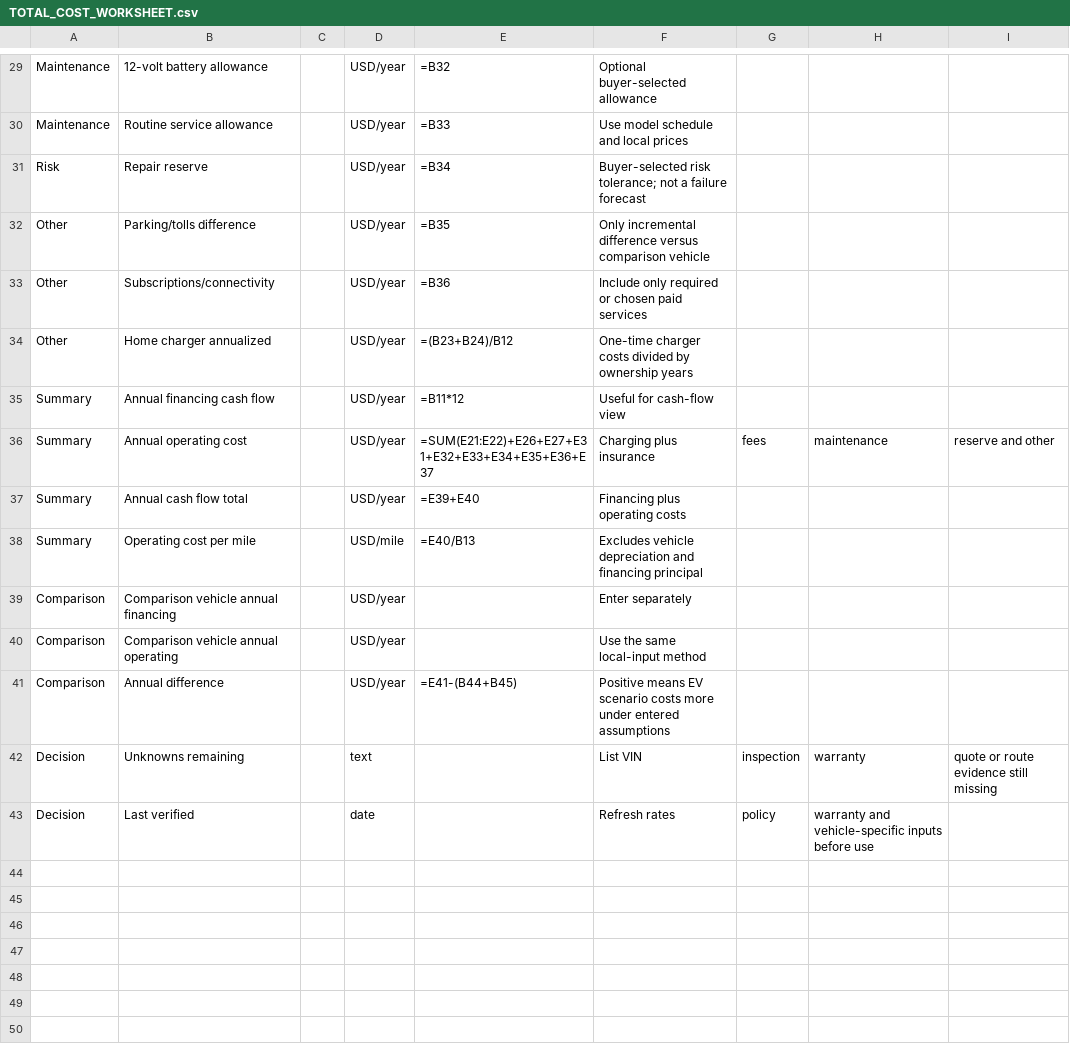
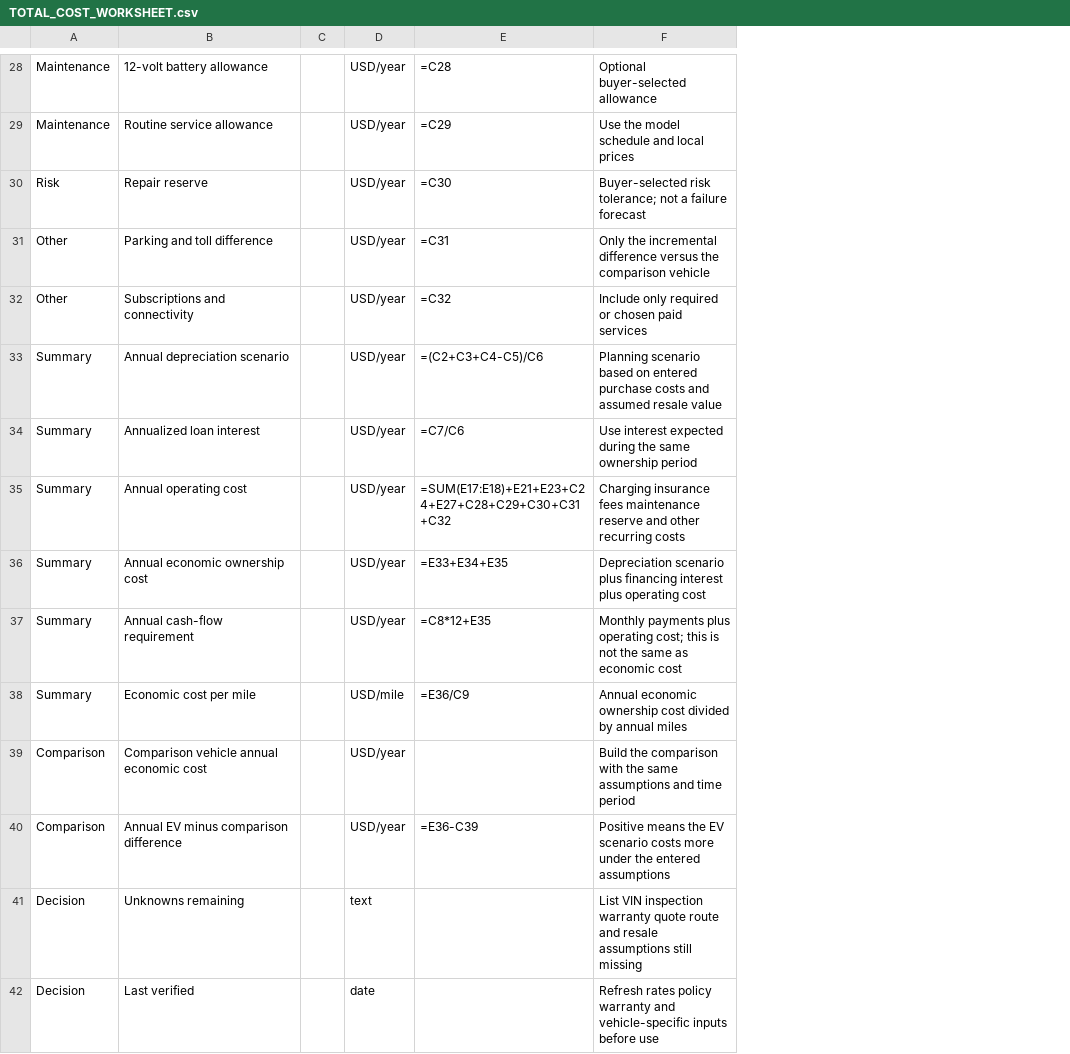
Before and after one commit to backpackerjohn/Tube-, a CSV file: tools/TOTAL_COST_WORKSHEET.csv, drawn as a sheet; only a part is shown, gaps mark what is left out; removed rows and columns are numbered as before the commit, all else as after; the diff covers the shown part only; the diff names each change by its address in the sheet, - before the commit and + after, or states it on an @@ line.

Commit message:
Correct and strengthen total cost worksheet formulas

```diff
--- a/tools/TOTAL_COST_WORKSHEET.csv
+++ b/tools/TOTAL_COST_WORKSHEET.csv
-column C, empty
+column C, empty
-column E, rows 29-33: =B32 | =B33 | =B34 | =B35 | =B36; rows 35-38: =B11*12 | =SUM(E21:E22)+E26+E27+E31+E32+E33+E34+E35+E36+E37 | =E39+E40 | =E40/B13; row 41: =E41-(B44+B45)
+column E, rows 28-32: =C28 | =C29 | =C30 | =C31 | =C32; rows 34-36: =C7/C6 | =SUM(E17:E18)+E21+E23+C24+E27+C28+C29+C30+C31+C32 | =E33+E34+E35; rows 38-40: =E36/C9 |  | =E36-C39
-column G, row 36: fees; rows 42-43: inspection | policy
-column H, row 36: maintenance; rows 42-43: warranty | warranty and vehicle-specific inputs before use
-column I, row 36: reserve and other; row 42: quote or route evidence still missing
-F29: Use model schedule and local prices
+F29: Use the model schedule and local prices
-B31: Parking/tolls difference
+B31: Parking and toll difference
-F31: Only incremental difference versus comparison vehicle
+F31: Only the incremental difference versus the comparison vehicle
-B32: Subscriptions/connectivity
+B32: Subscriptions and connectivity
-row 34: Other | Home charger annualized |  | USD/year | =(B23+B24)/B12 | One-time charger costs divided by ownership years
+row 33: Summary | Annual depreciation scenario |  | USD/year | =(C2+C3+C4-C5)/C6 | Planning scenario based on entered purchase costs and assumed resale value
-B34: Annual financing cash flow
+B34: Annualized loan interest
-F34: Useful for cash-flow view
+F34: Use interest expected during the same ownership period
-F35: Charging plus insurance
+F35: Charging insurance fees maintenance reserve and other recurring costs
-B36: Annual cash flow total
+B36: Annual economic ownership cost
-F36: Financing plus operating costs
+F36: Depreciation scenario plus financing interest plus operating cost
+row 37: Summary | Annual cash-flow requirement |  | USD/year | =C8*12+E35 | Monthly payments plus operating cost; this is not the same as economic cost
-B38: Operating cost per mile
+B38: Economic cost per mile
-F38: Excludes vehicle depreciation and financing principal
+F38: Annual economic ownership cost divided by annual miles
-row 39: Comparison | Comparison vehicle annual financing |  | USD/year |  | Enter separately
-B39: Comparison vehicle annual operating
+B39: Comparison vehicle annual economic cost
-F39: Use the same local-input method
+F39: Build the comparison with the same assumptions and time period
-B40: Annual difference
+B40: Annual EV minus comparison difference
-F40: Positive means EV scenario costs more under entered assumptions
+F40: Positive means the EV scenario costs more under the entered assumptions
-F41: List VIN
+F41: List VIN inspection warranty quote route and resale assumptions still missing
-F42: Refresh rates
+F42: Refresh rates policy warranty and vehicle-specific inputs before use
```
Also changed, not shown: 4 added rows, 5 removed rows and 13 edited cells elsewhere in this file.
